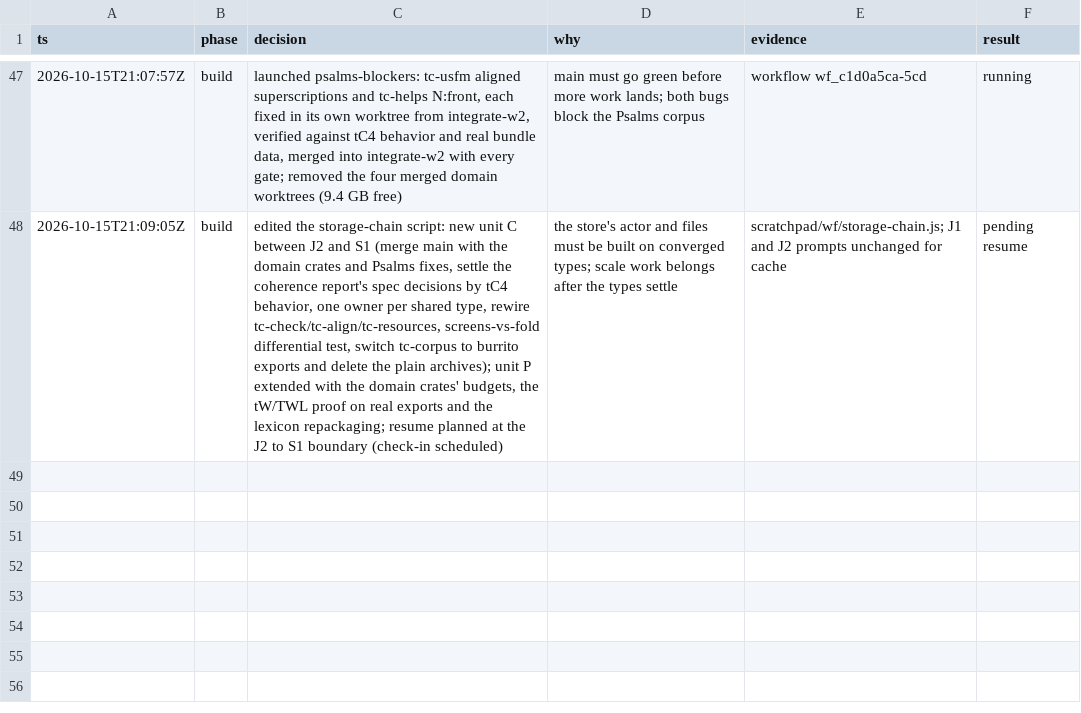
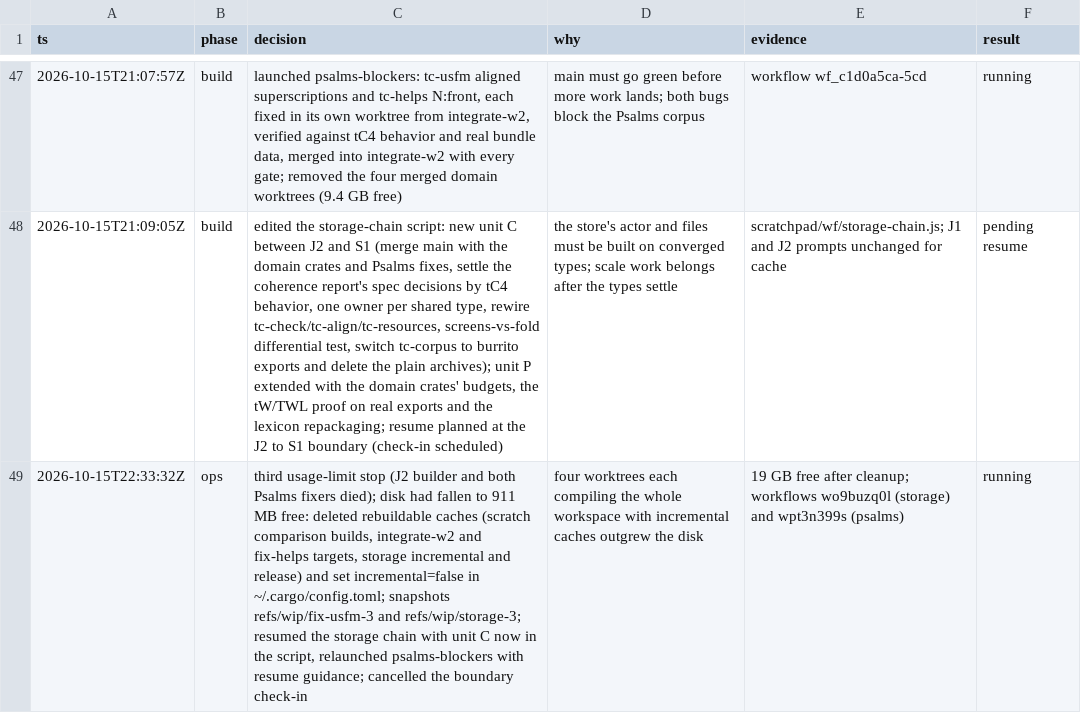
Before and after one commit to birchamp/tc-rst, a TSV file: .audit/rebuild.tsv, drawn as a sheet; only a part is shown, gaps mark what is left out; the diff names each change by its address in the sheet, - before the commit and + after, or states it on an @@ line.

```diff
--- a/.audit/rebuild.tsv
+++ b/.audit/rebuild.tsv
+row 49: 2026-10-15T22:33:32Z | ops | third usage-limit stop (J2 builder and both Psalms fixers died); disk had fallen to 911 MB free: deleted rebuildable caches (scratch comparison builds, integrate-w2 and fix-helps targets, storage incremental and release) and set incremental=false in ~/.cargo/config.toml; snapshots refs/wip/fix-usfm-3 and refs/wip/storage-3; resumed the storage chain with unit C now in the script, relaunched psalms-blockers with resume guidance; cancelled the boundary check-in | four worktrees each compiling the whole workspace with incremental caches outgrew the disk | 19 GB free after cleanup; workflows wo9buzq0l (storage) and wpt3n399s (psalms) | running
```
